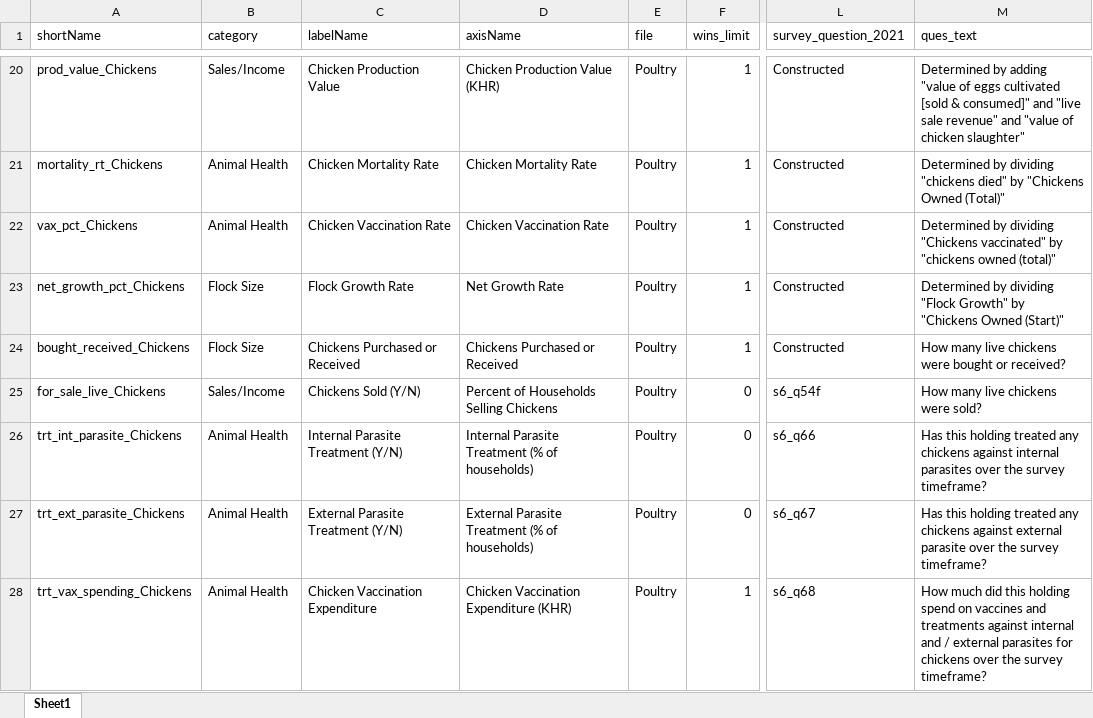
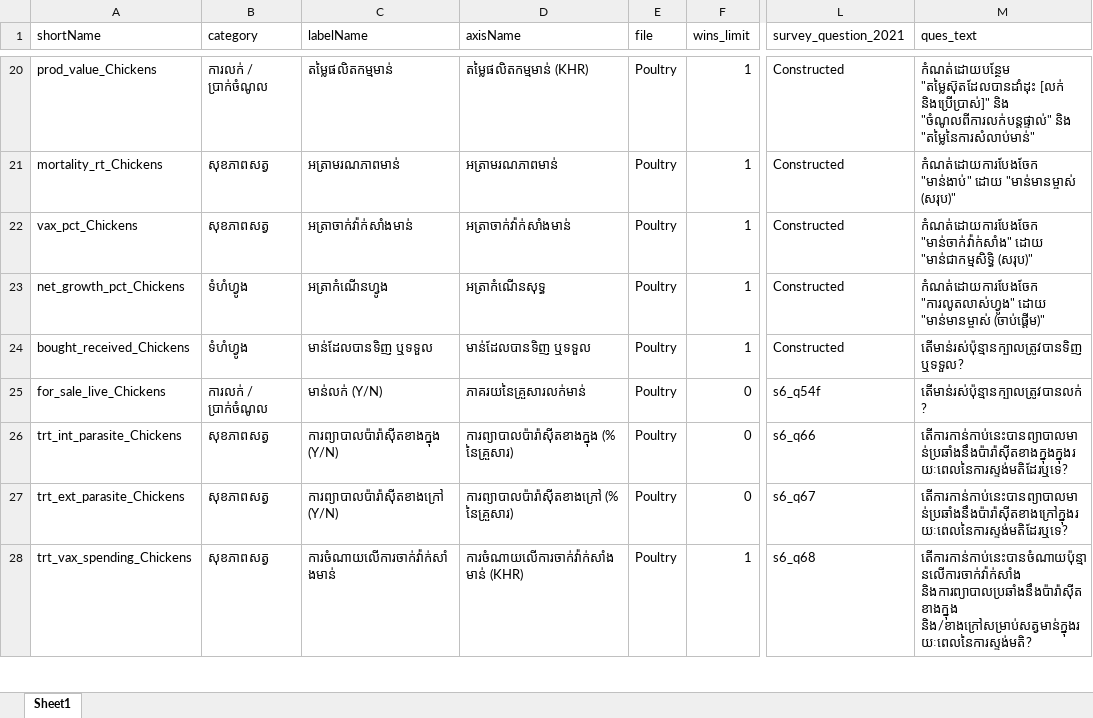
Before and after one commit to EvansSchoolPolicyAnalysisAndResearch/50x30_AQP, an Excel workbook: agquery/Update/indicators.xlsx, sheet Sheet1, drawn as a sheet; only a part is shown, gaps mark what is left out; values as stored, in another font and other column widths than the file's, no borders; the diff covers the shown part only; the diff names each change by its address in the sheet, - before the commit and + after, or states it on an @@ line.

```diff
--- a/agquery/Update/indicators.xlsx (sheet Sheet1)
+++ b/agquery/Update/indicators.xlsx (sheet Sheet1)
-B20 (category): Sales/Income
+B20 (category): ការលក់ / ប្រាក់ចំណូល
-C20 (labelName): Chicken Production Value
+C20 (labelName): តម្លៃផលិតកម្មមាន់
-D20 (axisName): Chicken Production Value (KHR)
+D20 (axisName): តម្លៃផលិតកម្មមាន់ (KHR)
-M20 (ques_text): Determined by adding "value of eggs cultivated [sold & consumed]" and "live sale revenue" and "value of chicken slaughter"
+M20 (ques_text): កំណត់ដោយបន្ថែម "តម្លៃស៊ុតដែលបានដាំដុះ [លក់ និងប្រើប្រាស់]" និង "ចំណូលពីការលក់បន្តផ្ទាល់" និង "តម្លៃនៃការសំលាប់មាន់"
-B21:B22 (category): Animal Health
+B21:B22 (category): សុខភាពសត្វ
-C21 (labelName): Chicken Mortality Rate
+C21 (labelName): អត្រាមរណភាពមាន់
-D21 (axisName): Chicken Mortality Rate
+D21 (axisName): អត្រាមរណភាពមាន់
-M21 (ques_text): Determined by dividing "chickens died" by "Chickens Owned (Total)"
+M21 (ques_text): កំណត់ដោយការបែងចែក "មាន់ងាប់" ដោយ "មាន់មានម្ចាស់ (សរុប)"
-C22 (labelName): Chicken Vaccination Rate
+C22 (labelName): អត្រាចាក់វ៉ាក់សាំងមាន់
-D22 (axisName): Chicken Vaccination Rate
+D22 (axisName): អត្រាចាក់វ៉ាក់សាំងមាន់
-M22 (ques_text): Determined by dividing "Chickens vaccinated" by "chickens owned (total)"
+M22 (ques_text): កំណត់ដោយការបែងចែក "មាន់ចាក់វ៉ាក់សាំង" ដោយ "មាន់ជាកម្មសិទ្ធិ (សរុប)"
-B23:B24 (category): Flock Size
+B23:B24 (category): ទំហំហ្វូង
-C23 (labelName): Flock Growth Rate
+C23 (labelName): អត្រាកំណើនហ្វូង
-D23 (axisName): Net Growth Rate
+D23 (axisName): អត្រាកំណើនសុទ្ធ
-M23 (ques_text): Determined by dividing "Flock Growth" by "Chickens Owned (Start)"
+M23 (ques_text): កំណត់ដោយការបែងចែក "ការលូតលាស់ហ្វូង" ដោយ "មាន់មានម្ចាស់ (ចាប់ផ្តើម)"
-C24 (labelName): Chickens Purchased or Received
+C24 (labelName): មាន់ដែលបានទិញ ឬទទួល
-D24 (axisName): Chickens Purchased or Received
+D24 (axisName): មាន់ដែលបានទិញ ឬទទួល
-M24 (ques_text): How many live chickens were bought or received?
+M24 (ques_text): តើមាន់រស់ប៉ុន្មានក្បាលត្រូវបានទិញ ឬទទួល?
-B25 (category): Sales/Income
+B25 (category): ការលក់ / ប្រាក់ចំណូល
-C25 (labelName): Chickens Sold (Y/N)
+C25 (labelName): មាន់លក់ (Y/N)
-D25 (axisName): Percent of Households Selling Chickens
+D25 (axisName): ភាគរយនៃគ្រួសារលក់មាន់
-M25 (ques_text): How many live chickens were sold?
+M25 (ques_text): តើមាន់រស់ប៉ុន្មានក្បាលត្រូវបានលក់?
-B26:B28 (category): Animal Health
+B26:B28 (category): សុខភាពសត្វ
-C26 (labelName): Internal Parasite Treatment (Y/N)
+C26 (labelName): ការព្យាបាលប៉ារ៉ាស៊ីតខាងក្នុង (Y/N)
-D26 (axisName): Internal Parasite Treatment (% of households)
+D26 (axisName): ការព្យាបាលប៉ារ៉ាស៊ីតខាងក្នុង (% នៃគ្រួសារ)
-M26 (ques_text): Has this holding treated any chickens against internal parasites over the survey timeframe?
+M26 (ques_text): តើការកាន់កាប់នេះបានព្យាបាលមាន់ប្រឆាំងនឹងប៉ារ៉ាស៊ីតខាងក្នុងក្នុងរយៈពេលនៃការស្ទង់មតិដែរឬទេ?
-C27 (labelName): External Parasite Treatment (Y/N)
+C27 (labelName): ការព្យាបាលប៉ារ៉ាស៊ីតខាងក្រៅ (Y/N)
-D27 (axisName): External Parasite Treatment (% of households)
+D27 (axisName): ការព្យាបាលប៉ារ៉ាស៊ីតខាងក្រៅ (% នៃគ្រួសារ)
-M27 (ques_text): Has this holding treated any chickens against external parasite over the survey timeframe?
+M27 (ques_text): តើការកាន់កាប់នេះបានព្យាបាលមាន់ប្រឆាំងនឹងប៉ារ៉ាស៊ីតខាងក្រៅក្នុងរយៈពេលនៃការស្ទង់មតិដែរឬទេ?
-C28 (labelName): Chicken Vaccination Expenditure
+C28 (labelName): ការចំណាយលើការចាក់វ៉ាក់សាំងមាន់
-D28 (axisName): Chicken Vaccination Expenditure (KHR)
+D28 (axisName): ការចំណាយលើការចាក់វ៉ាក់សាំងមាន់ (KHR)
-M28 (ques_text): How much did this holding spend on vaccines and treatments against internal and / external parasites for chickens over the survey timeframe?
+M28 (ques_text): តើការកាន់កាប់នេះបានចំណាយប៉ុន្មានលើការចាក់វ៉ាក់សាំង និងការព្យាបាលប្រឆាំងនឹងប៉ារ៉ាស៊ីតខាងក្នុង និង/ខាងក្រៅសម្រាប់សត្វមាន់ក្នុងរយៈពេលនៃការស្ទង់មតិ?
```
Also changed, not shown: 11 removed rows and 282 edited cells elsewhere in this sheet, 5 other files.
